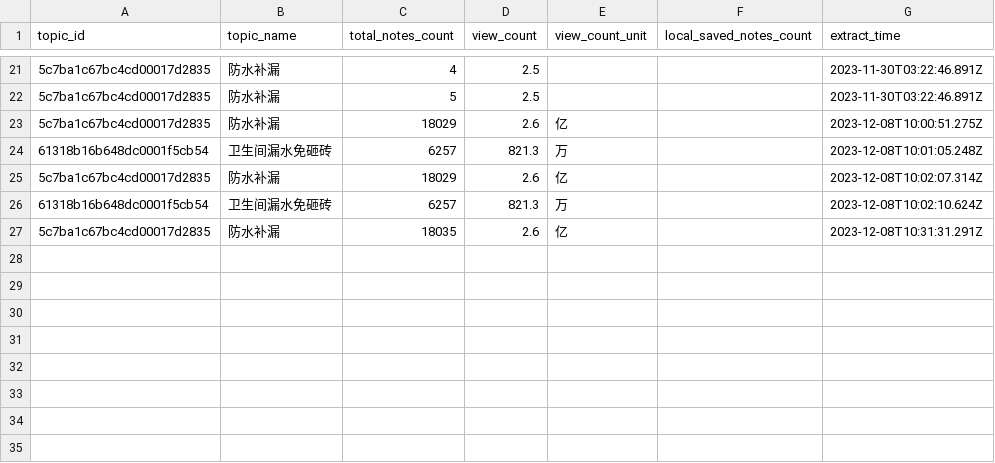
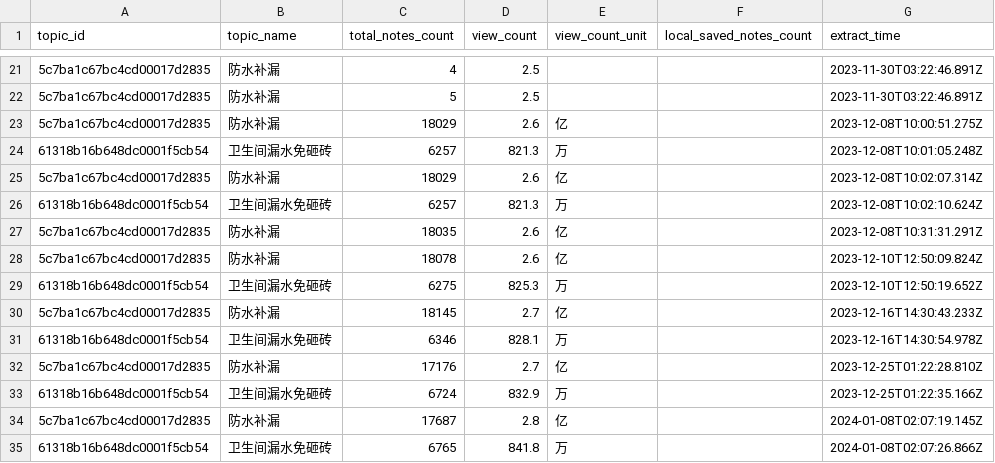
Before and after one commit to franksunye/xiaohongshu.crawler, a CSV file: topicLog-dev.csv, drawn as a sheet; only a part is shown, gaps mark what is left out.

```diff
--- a/topicLog-dev.csv
+++ b/topicLog-dev.csv
@@ -27 +27,9 @@
 5c7ba1c67bc4cd00017d2835,防水补漏,18035,2.6,亿,,2023-12-08T10:31:31.291Z
+5c7ba1c67bc4cd00017d2835,防水补漏,18078,2.6,亿,,2023-12-10T12:50:09.824Z
+61318b16b648dc0001f5cb54,卫生间漏水免砸砖,6275,825.3,万,,2023-12-10T12:50:19.652Z
+5c7ba1c67bc4cd00017d2835,防水补漏,18145,2.7,亿,,2023-12-16T14:30:43.233Z
+61318b16b648dc0001f5cb54,卫生间漏水免砸砖,6346,828.1,万,,2023-12-16T14:30:54.978Z
+5c7ba1c67bc4cd00017d2835,防水补漏,17176,2.7,亿,,2023-12-25T01:22:28.810Z
+61318b16b648dc0001f5cb54,卫生间漏水免砸砖,6724,832.9,万,,2023-12-25T01:22:35.166Z
+5c7ba1c67bc4cd00017d2835,防水补漏,17687,2.8,亿,,2024-01-08T02:07:19.145Z
+61318b16b648dc0001f5cb54,卫生间漏水免砸砖,6765,841.8,万,,2024-01-08T02:07:26.866Z
```
Also changed, not shown: topics-dev.csv, 1 other file.
